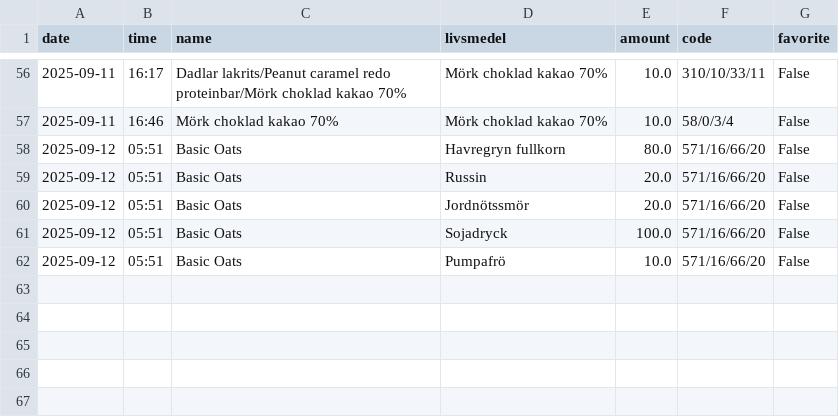
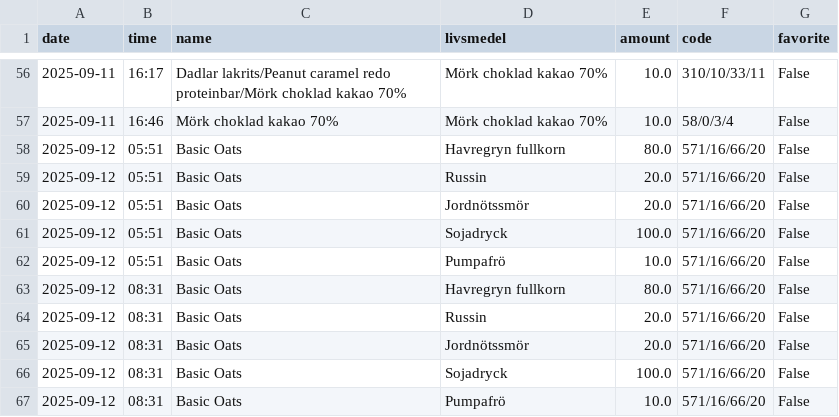
Before and after one commit to liecha/meRegAnno, a CSV file: data/meal_databas.csv, drawn as a sheet; only a part is shown, gaps mark what is left out.

```diff
--- a/data/meal_databas.csv
+++ b/data/meal_databas.csv
@@ -62 +62,6 @@ date,time,name,livsmedel,amount,code,favorite
 2025-09-12,05:51,Basic Oats,Pumpafrö,10.0,571/16/66/20,False
+2025-09-12,08:31,Basic Oats,Havregryn fullkorn,80.0,571/16/66/20,False
+2025-09-12,08:31,Basic Oats,Russin,20.0,571/16/66/20,False
+2025-09-12,08:31,Basic Oats,Jordnötssmör,20.0,571/16/66/20,False
+2025-09-12,08:31,Basic Oats,Sojadryck,100.0,571/16/66/20,False
+2025-09-12,08:31,Basic Oats,Pumpafrö,10.0,571/16/66/20,False
```
Also changed, not shown: data/updated-database-results.csv, 1 other file.
